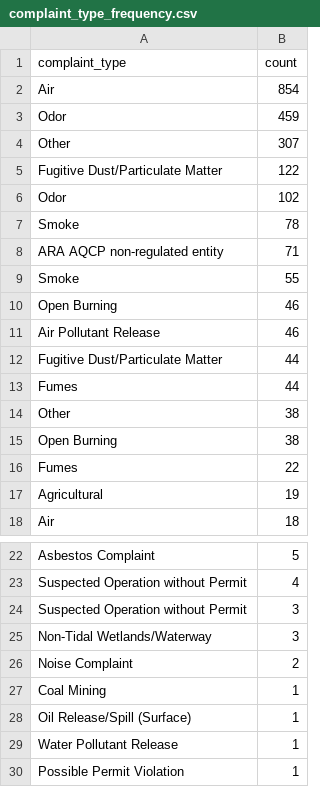
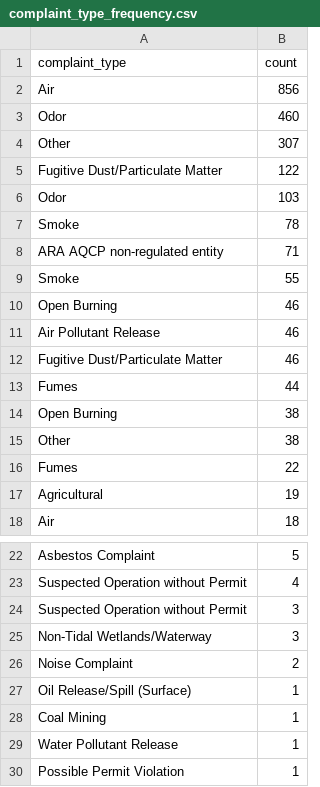
Before and after one commit to johnfcampbell/nicar24pipeline, a CSV file: exported_data/complaint_type_frequency.csv, drawn as a sheet; only a part is shown, gaps mark what is left out.

```diff
--- a/exported_data/complaint_type_frequency.csv
+++ b/exported_data/complaint_type_frequency.csv
@@ -1,7 +1,7 @@
 complaint_type,count
-Air,854
-Odor,459
+Air,856
+Odor,460
 Other,307
 Fugitive Dust/Particulate Matter,122
- Odor,102
+ Odor,103
  Smoke,78
@@ -11,6 +11,6 @@ Open Burning,46
 Air Pollutant Release,46
- Fugitive Dust/Particulate Matter,44
+ Fugitive Dust/Particulate Matter,46
  Fumes,44
+ Open Burning,38
  Other,38
- Open Burning,38
 Fumes,22
@@ -26,4 +26,4 @@ Non-Tidal Wetlands/Waterway,3
  Noise Complaint,2
+ Oil Release/Spill (Surface),1
 Coal Mining,1
- Oil Release/Spill (Surface),1
 Water Pollutant Release,1
```
Also changed, not shown: exported_data/all_complaints.csv, exported_data/invalid_counties.csv.
